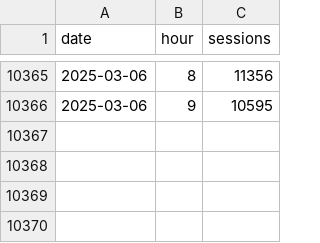
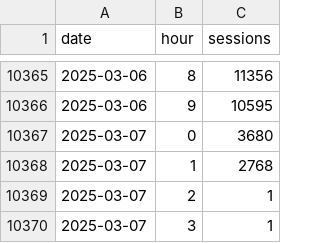
Before and after one commit to EdwardKing1701/tr_ecom_dbt, a CSV file: seeds/load/hourly/ga_hourly.csv, drawn as a sheet; only a part is shown, gaps mark what is left out.

Commit message:
Automated update of seed files

```diff
--- a/seeds/load/hourly/ga_hourly.csv
+++ b/seeds/load/hourly/ga_hourly.csv
@@ -10366 +10366,5 @@
 2025-03-06,9,10595
+2025-03-07,0,3680
+2025-03-07,1,2768
+2025-03-07,2,1
+2025-03-07,3,1
```
Also changed, not shown: seeds/load/daily/ga_sessions.csv.
